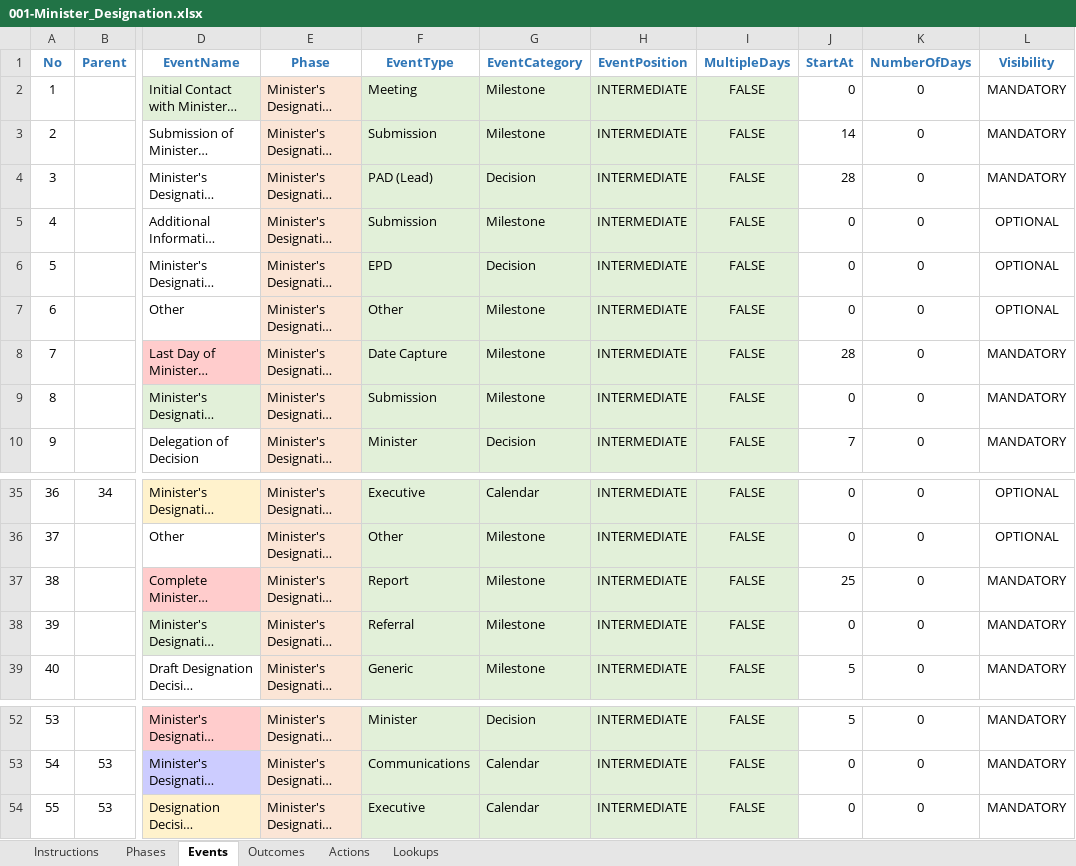
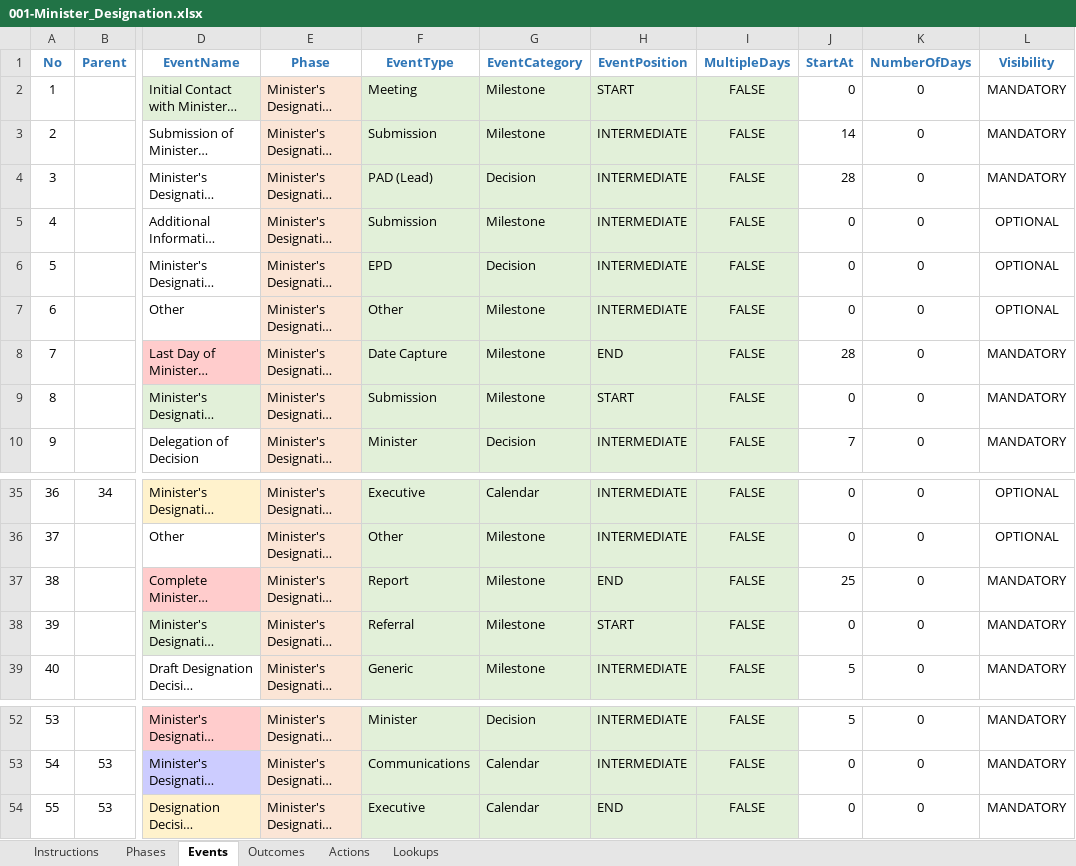
Before and after one commit to bcgov/EPIC.track, an Excel workbook: epictrack-api/src/api/templates/event_templates/minister_designation/001-Minister_Designation.xlsx, sheet Events, drawn as a sheet; only a part is shown, gaps mark what is left out; long unchanged cells end in …; values as stored, in another font and other column widths than the file's, no borders; conditional formats not drawn; the diff names each change by its address in the sheet, - before the commit and + after, or states it on an @@ line.

Commit message:
template correction

```diff
--- a/epictrack-api/src/api/templates/event_templates/minister_designation/001-Minister_Designation.xlsx (sheet Events)
+++ b/epictrack-api/src/api/templates/event_templates/minister_designation/001-Minister_Designation.xlsx (sheet Events)
-H2 (EventPosition): INTERMEDIATE
+H2 (EventPosition): START
-H8 (EventPosition): INTERMEDIATE
+H8 (EventPosition): END
-H9 (EventPosition): INTERMEDIATE
+H9 (EventPosition): START
-H37 (EventPosition): INTERMEDIATE
+H37 (EventPosition): END
-H38 (EventPosition): INTERMEDIATE
+H38 (EventPosition): START
-H54 (EventPosition): INTERMEDIATE
+H54 (EventPosition): END
```
Also changed, not shown: epictrack-api/src/api/templates/event_templates/ceao_designation/001-CEAO_Designation.xlsx.
